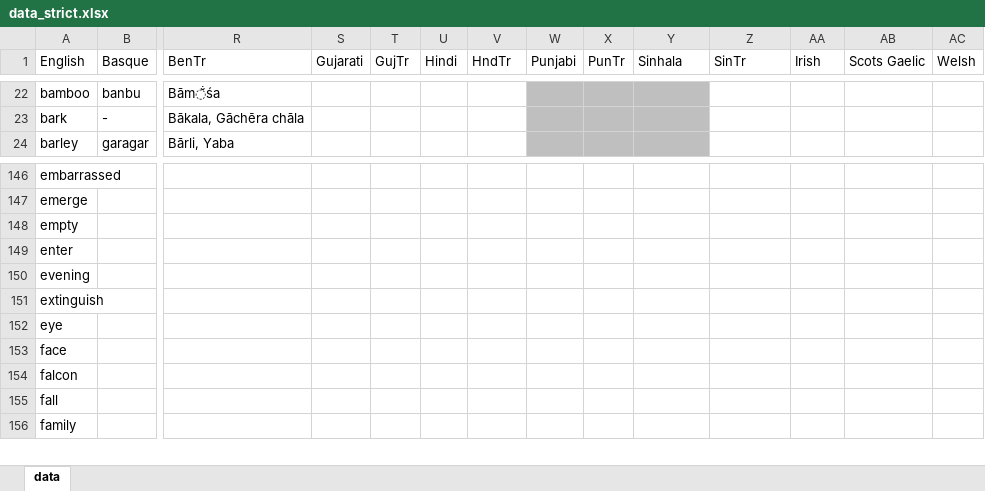
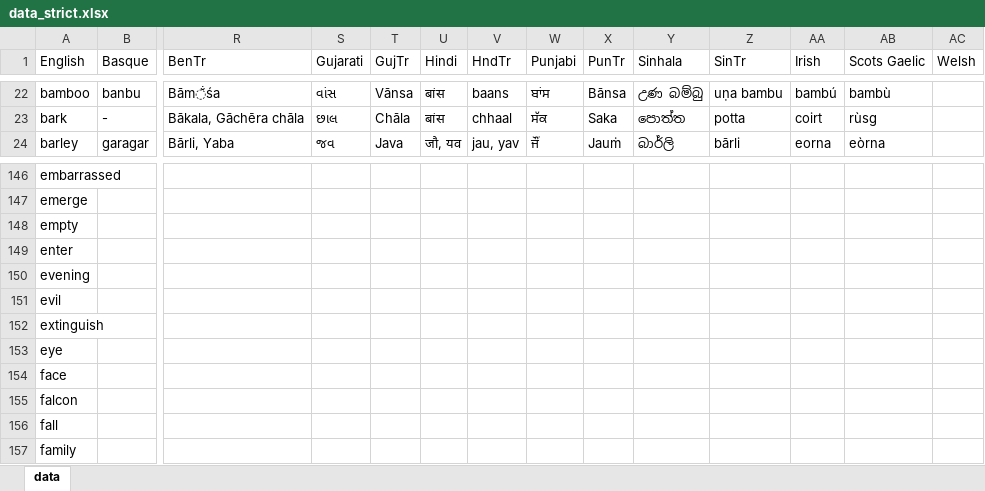
Before and after one commit to damiansp/linguistics, an Excel workbook: historical/data/data_strict.xlsx, sheet data, drawn as a sheet; only a part is shown, gaps mark what is left out; values as stored, in another font and other column widths than the file's, no borders; rows hold the shown columns only; the diff covers the shown part only; the diff names each change by its address in the sheet, - before the commit and + after, or states it on an @@ line.

```diff
--- a/historical/data/data_strict.xlsx (sheet data)
+++ b/historical/data/data_strict.xlsx (sheet data)
-S22 (Gujarati): (empty)
+S22 (Gujarati): વાંસ
-T22 (GujTr): (empty)
+T22 (GujTr): Vānsa
-U22:U23 (Hindi): (empty)
+U22:U23 (Hindi): बांस
-V22 (HndTr): (empty)
+V22 (HndTr): baans
-W22:Y24 fill: #BFBFBF
+W22:Y24 fill: none
-W22 (Punjabi): (empty)
+W22 (Punjabi): ਬਾਂਸ
-X22 (PunTr): (empty)
+X22 (PunTr): Bānsa
-Y22 (Sinhala): (empty)
+Y22 (Sinhala): උණ බම්බු
-Z22 (SinTr): (empty)
+Z22 (SinTr): uṇa bambu
-AA22 (Irish): (empty)
+AA22 (Irish): bambú
-AB22 (Scots Gaelic): (empty)
+AB22 (Scots Gaelic): bambù
-S23 (Gujarati): (empty)
+S23 (Gujarati): છાલ
-T23 (GujTr): (empty)
+T23 (GujTr): Chāla
-V23 (HndTr): (empty)
+V23 (HndTr): chhaal
-W23 (Punjabi): (empty)
+W23 (Punjabi): ਸੱਕ
-X23 (PunTr): (empty)
+X23 (PunTr): Saka
-Y23 (Sinhala): (empty)
+Y23 (Sinhala): පොත්ත
-Z23 (SinTr): (empty)
+Z23 (SinTr): potta
-AA23 (Irish): (empty)
+AA23 (Irish): coirt
-AB23 (Scots Gaelic): (empty)
+AB23 (Scots Gaelic): rùsg
-S24 (Gujarati): (empty)
+S24 (Gujarati): જવ
-T24 (GujTr): (empty)
+T24 (GujTr): Java
-U24 (Hindi): (empty)
+U24 (Hindi): जौ, यव
-V24 (HndTr): (empty)
+V24 (HndTr): jau, yav
-W24 (Punjabi): (empty)
+W24 (Punjabi): ਜੌਂ
-X24 (PunTr): (empty)
+X24 (PunTr): Jauṁ
-Y24 (Sinhala): (empty)
+Y24 (Sinhala): බාර්ලි
-Z24 (SinTr): (empty)
+Z24 (SinTr): bārli
-AA24 (Irish): (empty)
+AA24 (Irish): eorna
-AB24 (Scots Gaelic): (empty)
+AB24 (Scots Gaelic): eòrna
+row 151: evil
```
Also changed, not shown: 50 edited cells and cell formats elsewhere in this sheet, historical/data/data.xlsx.
